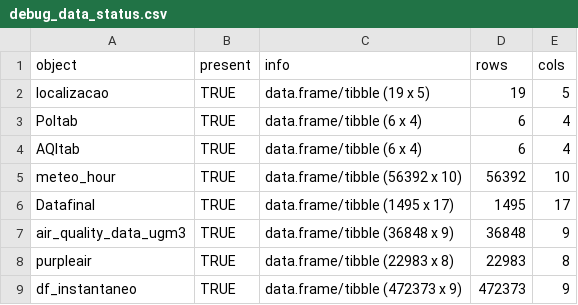
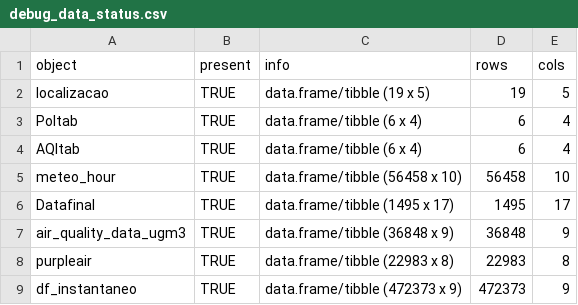
Before and after one commit to jessicajcss/rmc_qualidadedoar_report, a CSV file: debug_data_status.csv, drawn as a sheet.

```diff
--- a/debug_data_status.csv
+++ b/debug_data_status.csv
@@ -4,3 +4,3 @@ Poltab,TRUE,data.frame/tibble (6 x 4),6,4
 AQItab,TRUE,data.frame/tibble (6 x 4),6,4
-meteo_hour,TRUE,data.frame/tibble (56392 x 10),56392,10
+meteo_hour,TRUE,data.frame/tibble (56458 x 10),56458,10
 Datafinal,TRUE,data.frame/tibble (1495 x 17),1495,17
```
Also changed, not shown: 13 other files.
